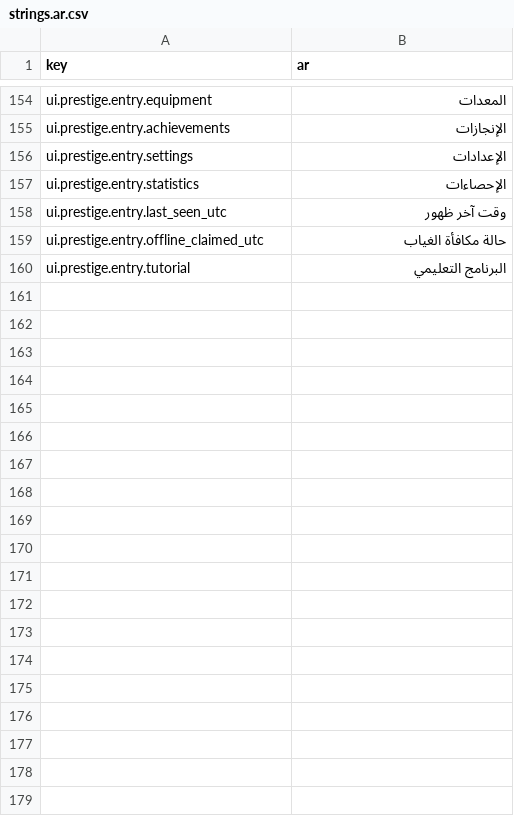
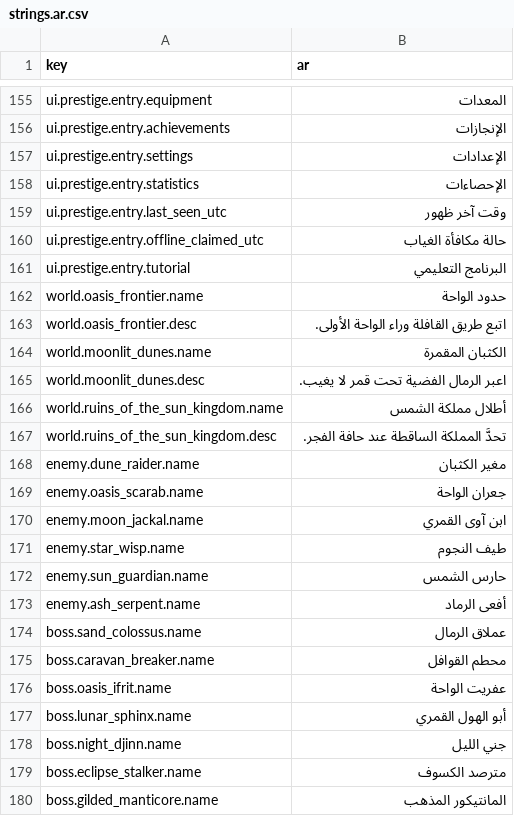
Before and after one commit to vk1ngv909-maker/vK1NGz, a CSV file: localization/strings.ar.csv, drawn as a sheet; only a part is shown, gaps mark what is left out; the diff covers the shown part only; the diff names each change by its address in the sheet, - before the commit and + after, or states it on an @@ line.

```diff
--- a/localization/strings.ar.csv
+++ b/localization/strings.ar.csv
+row 162: world.oasis_frontier.name | حدود الواحة
+row 163: world.oasis_frontier.desc | اتبع طريق القافلة وراء الواحة الأولى.
+row 164: world.moonlit_dunes.name | الكثبان المقمرة
+row 165: world.moonlit_dunes.desc | اعبر الرمال الفضية تحت قمر لا يغيب.
+row 166: world.ruins_of_the_sun_kingdom.name | أطلال مملكة الشمس
+row 167: world.ruins_of_the_sun_kingdom.desc | تحدَّ المملكة الساقطة عند حافة الفجر.
+row 168: enemy.dune_raider.name | مغير الكثبان
+row 169: enemy.oasis_scarab.name | جعران الواحة
+row 170: enemy.moon_jackal.name | ابن آوى القمري
+row 171: enemy.star_wisp.name | طيف النجوم
+row 172: enemy.sun_guardian.name | حارس الشمس
+row 173: enemy.ash_serpent.name | أفعى الرماد
+row 174: boss.sand_colossus.name | عملاق الرمال
+row 175: boss.caravan_breaker.name | محطم القوافل
+row 176: boss.oasis_ifrit.name | عفريت الواحة
+row 177: boss.lunar_sphinx.name | أبو الهول القمري
+row 178: boss.night_djinn.name | جني الليل
+row 179: boss.eclipse_stalker.name | مترصد الكسوف
+row 180: boss.gilded_manticore.name | المانتيكور المذهب
```
Also changed, not shown: 47 added rows elsewhere in this file, localization/strings.en.csv, 36 other files.
